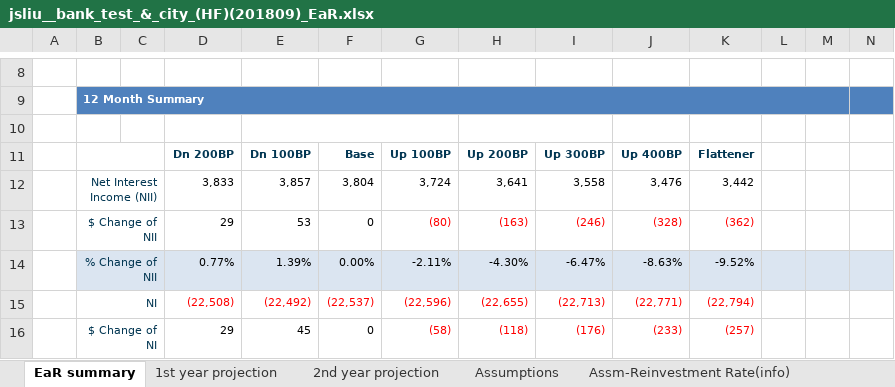
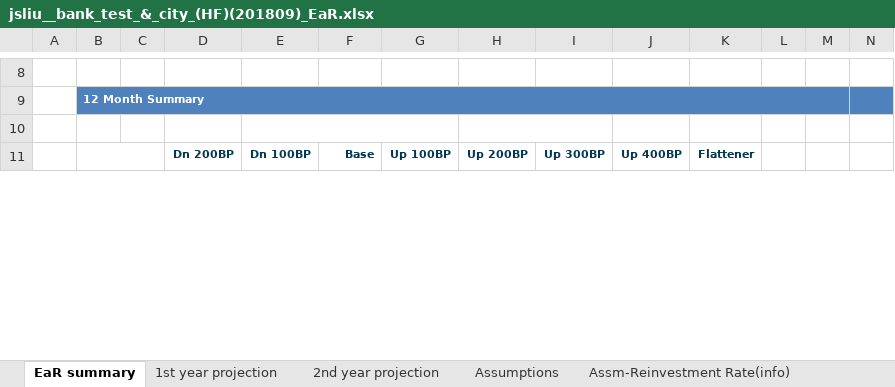
Before and after one commit to jasenliu/AutoTHCN, an Excel workbook: lib/report/benchmark_report/web14/exl/201809/jsliu__bank_test_&_city_(HF)(201809)_EaR.xlsx, sheet EaR summary, drawn as a sheet; only a part is shown, gaps mark what is left out; values as stored, in another font and other column widths than the file's, no borders; charts and pictures not drawn; removed rows and columns are numbered as before the commit, all else as after; the diff covers the shown part only; the diff names each change by its address in the sheet, - before the commit and + after, or states it on an @@ line.

```diff
--- a/lib/report/benchmark_report/web14/exl/201809/jsliu__bank_test_&_city_(HF)(201809)_EaR.xlsx (sheet EaR summary)
+++ b/lib/report/benchmark_report/web14/exl/201809/jsliu__bank_test_&_city_(HF)(201809)_EaR.xlsx (sheet EaR summary)
-row 12:  | Net Interest Income (NII) |  | 3,833 | 3,857 | 3,804 | 3,724 | 3,641 | 3,558 | 3,476 | 3,442
-row 13:  | $ Change of NII |  | 29 | 53 | 0 | (80) | (163) | (246) | (328) | (362)
-row 14:  | % Change of NII |  | 0.77% | 1.39% | 0.00% | -2.11% | -4.30% | -6.47% | -8.63% | -9.52%
-row 15:  | NI |  | (22,508) | (22,492) | (22,537) | (22,596) | (22,655) | (22,713) | (22,771) | (22,794)
-row 16:  | $ Change of NI |  | 29 | 45 | 0 | (58) | (118) | (176) | (233) | (257)
```
Also changed, not shown: 16 added rows, 11 removed rows, 9 edited cells and cell formats elsewhere in this sheet, sheet 1st year projection, sheet 2nd year projection, sheet Assm-Reinvestment Rate(info), other sheet tabs, hidden cells, charts or pictures, lib/report/benchmark_report/web14/exl/201809/jsliu__bank_test_&_city_(HF)(201809)_Two_Cycles_Comparison.xlsx, 5 other files.
